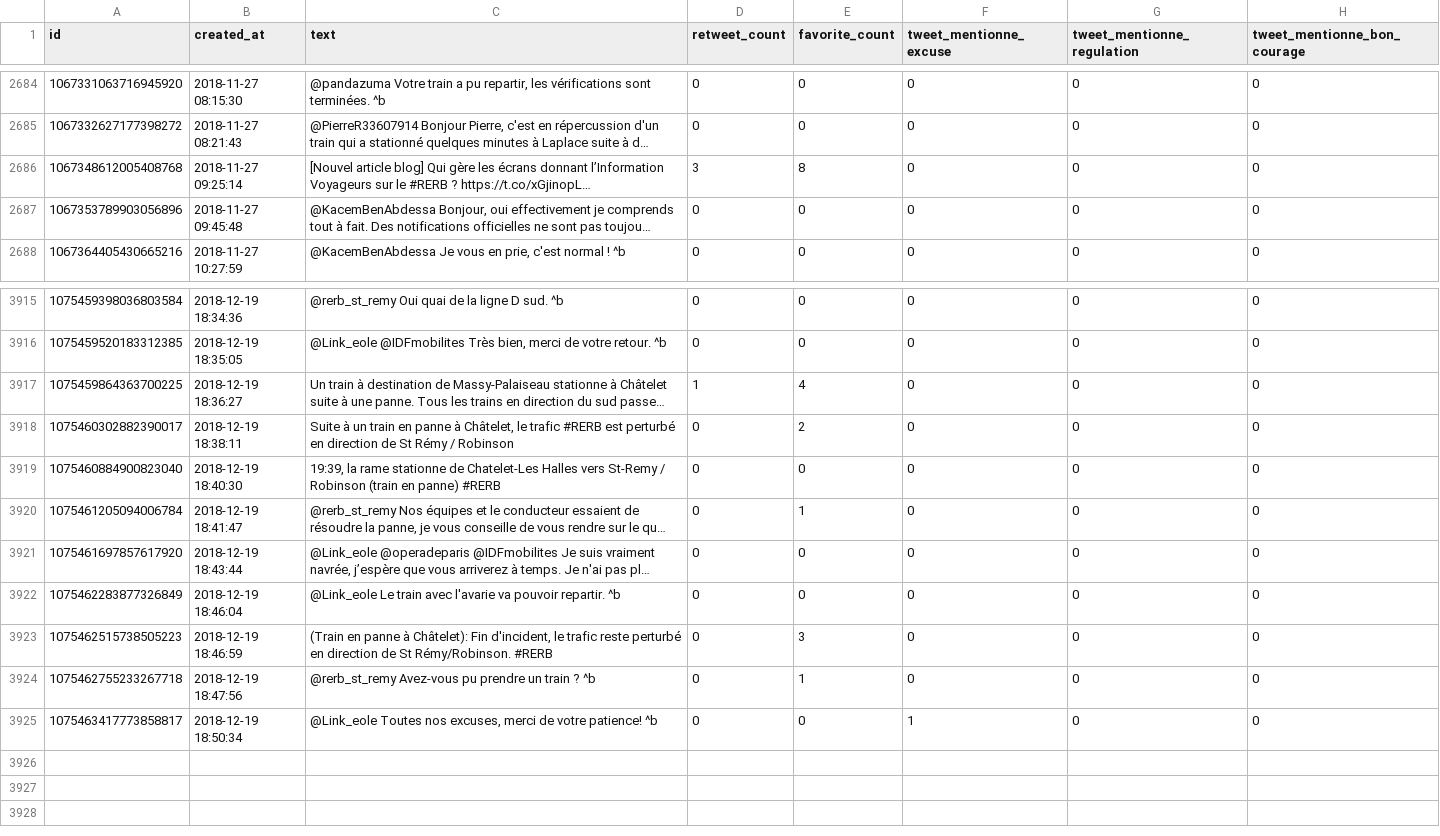
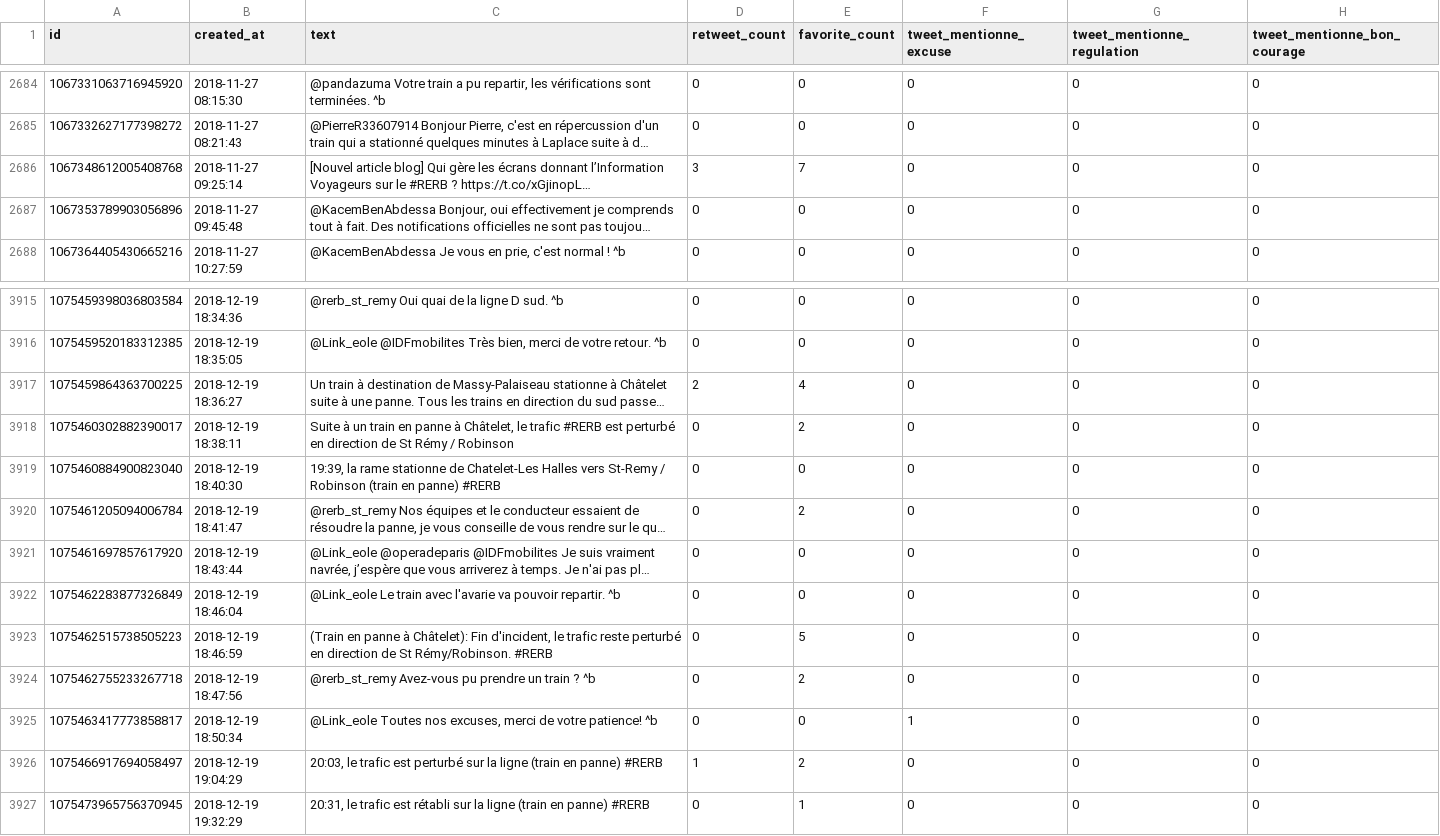
Before and after one commit to AntoineAugusti/tweets-rerb, a CSV file: tweets.csv, drawn as a sheet; only a part is shown, gaps mark what is left out; long unchanged cells end in …; the diff names each change by its address in the sheet, - before the commit and + after, or states it on an @@ line.

Commit message:
New tweets at 2018-12-19T20:00:35Z [skip ci]

```diff
--- a/tweets.csv
+++ b/tweets.csv
-E2686 (favorite_count): 8
+E2686 (favorite_count): 7
-D3917 (retweet_count): 1
+D3917 (retweet_count): 2
-E3920 (favorite_count): 1
+E3920 (favorite_count): 2
-E3923 (favorite_count): 3
+E3923 (favorite_count): 5
-E3924 (favorite_count): 1
+E3924 (favorite_count): 2
+row 3926: 1075466917694058497 | 2018-12-19 19:04:29 | 20:03, le trafic est perturbé sur la ligne (train en panne) #RERB | 1 | 2 | 0 | 0 | 0
+row 3927: 1075473965756370945 | 2018-12-19 19:32:29 | 20:31, le trafic est rétabli sur la ligne (train en panne) #RERB | 0 | 1 | 0 | 0 | 0
```
